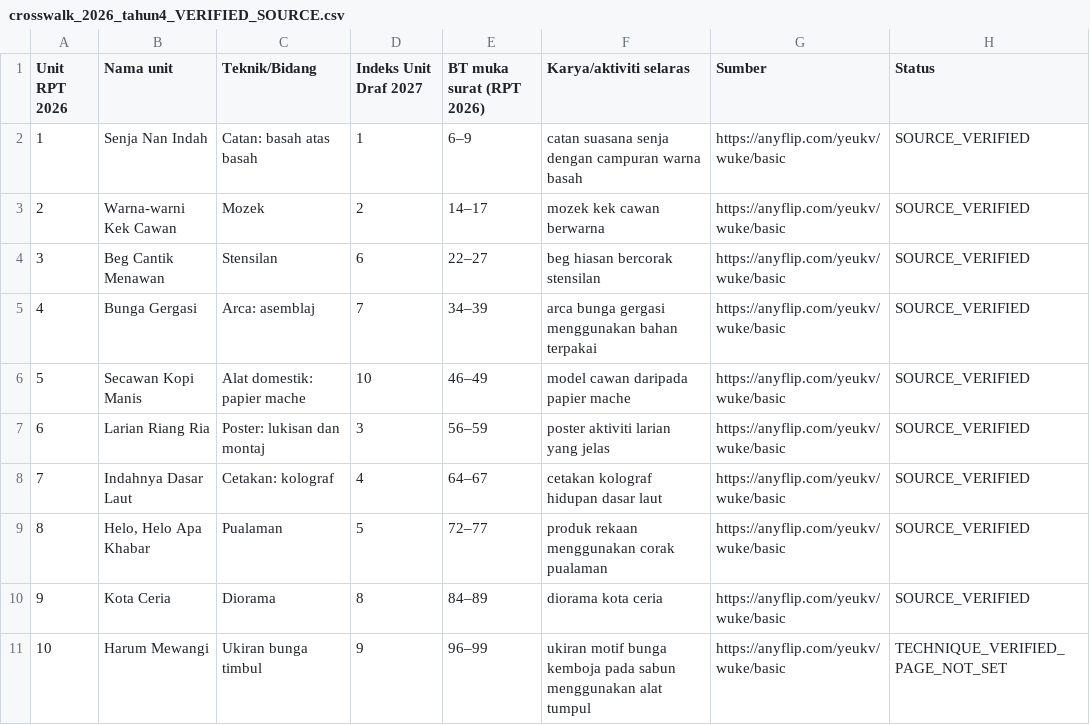
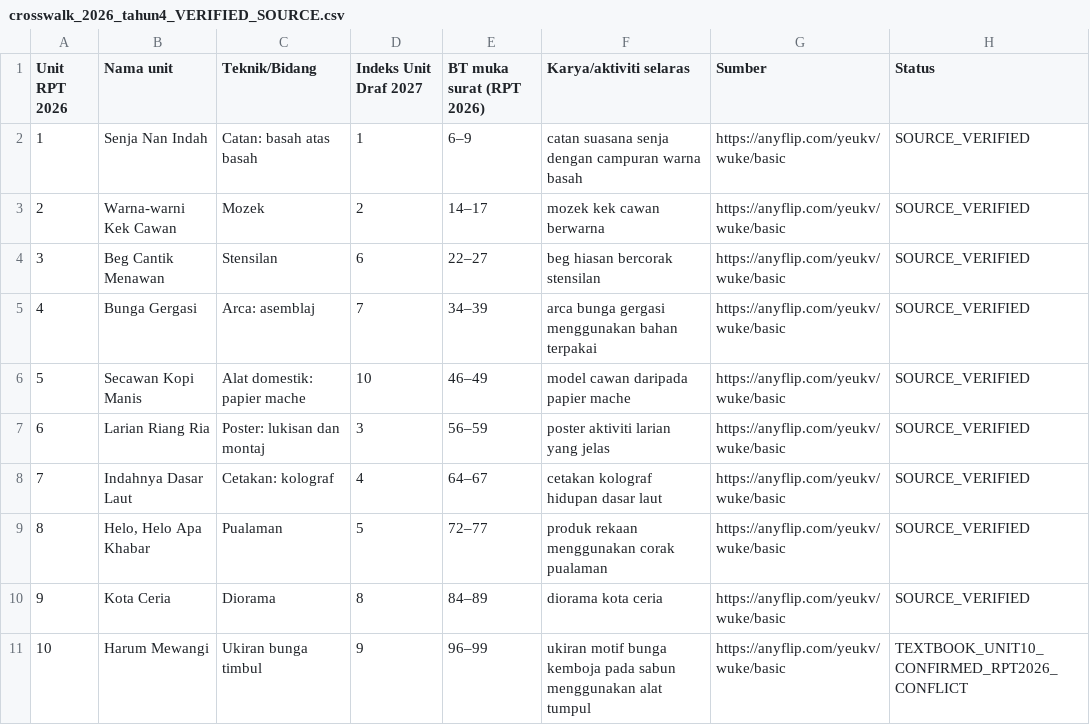
Before and after one commit to nurynayreen88/CikguLaju-AI, a CSV file: rpt_2027/psv/crosswalk_2026_tahun4_VERIFIED_SOURCE.csv, drawn as a sheet.

Commit message:
PSV: label Year 2 project sessions and verify Year 4 textbook Unit 10 evidence

```diff
--- a/rpt_2027/psv/crosswalk_2026_tahun4_VERIFIED_SOURCE.csv
+++ b/rpt_2027/psv/crosswalk_2026_tahun4_VERIFIED_SOURCE.csv
@@ -10,2 +10,2 @@
 "9","Kota Ceria","Diorama","8","84–89","diorama kota ceria","https://anyflip.com/yeukv/wuke/basic","SOURCE_VERIFIED"
-"10","Harum Mewangi","Ukiran bunga timbul","9","96–99","ukiran motif bunga kemboja pada sabun menggunakan alat tumpul","https://anyflip.com/yeukv/wuke/basic","TECHNIQUE_VERIFIED_PAGE_NOT_SET"
+"10","Harum Mewangi","Ukiran bunga timbul","9","96–99","ukiran motif bunga kemboja pada sabun menggunakan alat tumpul","https://anyflip.com/yeukv/wuke/basic","TEXTBOOK_UNIT10_CONFIRMED_RPT2026_CONFLICT"
```
Also changed, not shown: 4 other files.
